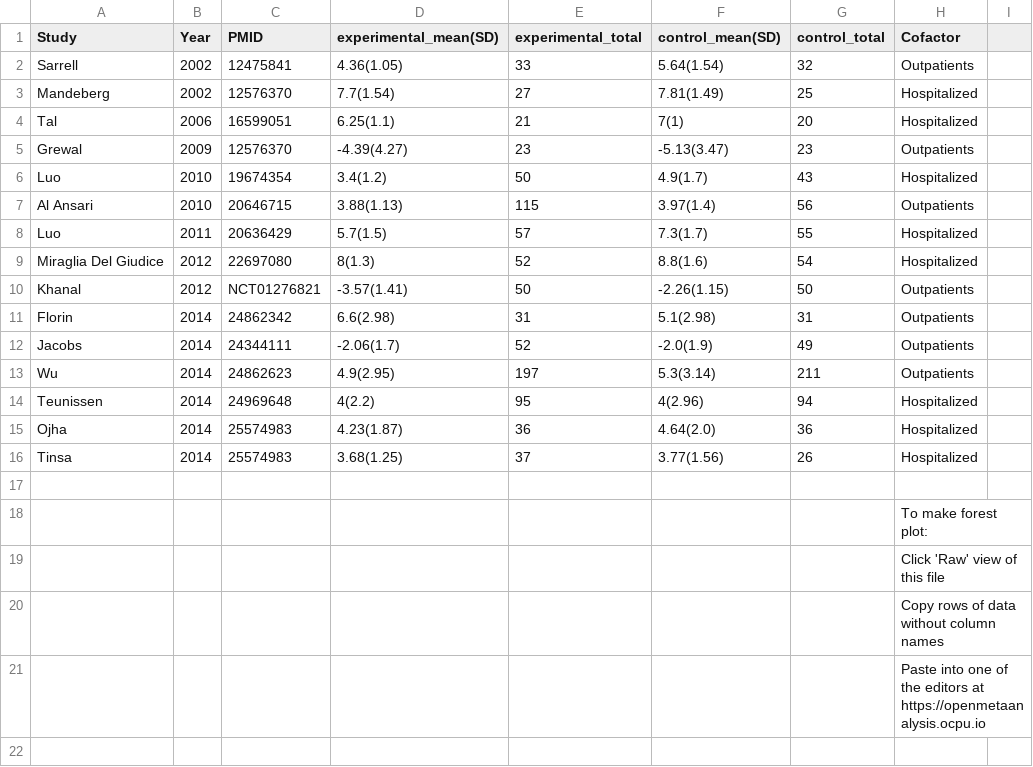
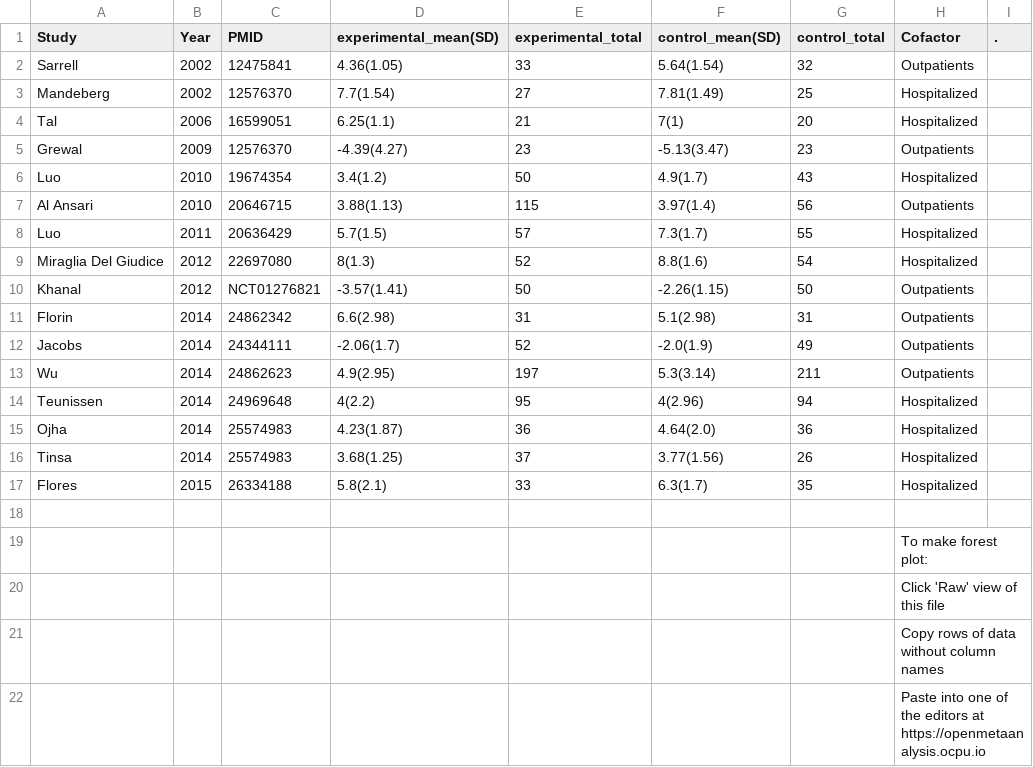
Before and after one commit to openMetaAnalysis/Hypertonic-Saline-for-Bronchiolitis, a CSV file: data/Nebulised hypertonic saline solution for reducing symptom scores in acute bronchiolitis in infants by clinical site.csv, drawn as a sheet; the diff names each change by its address in the sheet, - before the commit and + after, or states it on an @@ line.

```diff
--- a/data/Nebulised hypertonic saline solution for reducing symptom scores in acute bronchiolitis in infants by clinical site.csv
+++ b/data/Nebulised hypertonic saline solution for reducing symptom scores in acute bronchiolitis in infants by clinical site.csv
-I1: (empty)
+I1: .
+row 17: Flores | 2015 | 26334188 | 5.8(2.1) | 33 | 6.3(1.7) | 35 | Hospitalized
```
Also changed, not shown: data/Nebulised hypertonic saline solution for reducing symptom scores in acute bronchiolitis in infants by dosing.csv, data/length of stay - all trials.csv, 7 other files.
